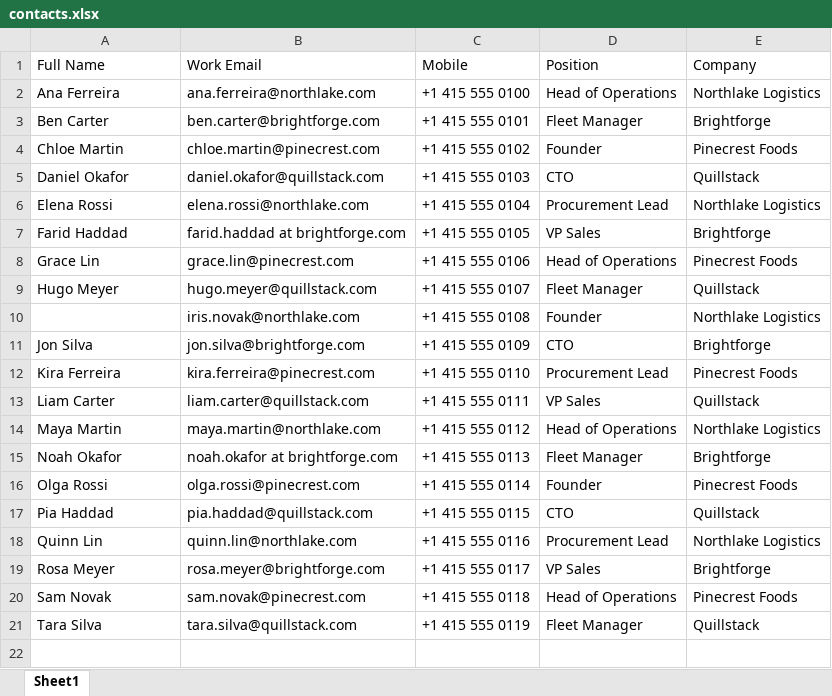
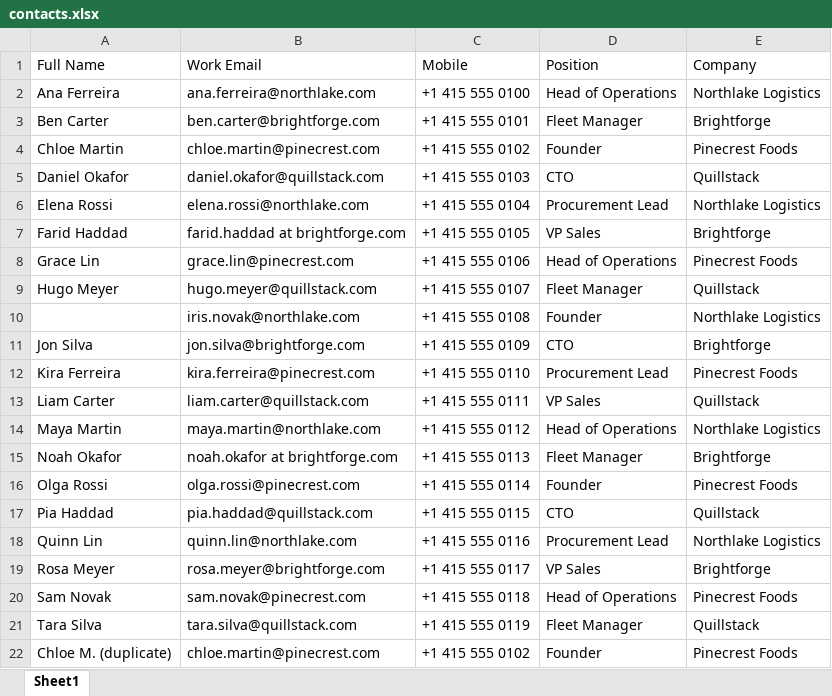
Before and after one commit to solutionforest/filament-import-wizard, an Excel workbook: workbench/samples/contacts.xlsx, sheet Sheet1, drawn as a sheet; values as stored, in another font and other column widths than the file's, no borders; the diff names each change by its address in the sheet, - before the commit and + after, or states it on an @@ line.

```diff
--- a/workbench/samples/contacts.xlsx (sheet Sheet1)
+++ b/workbench/samples/contacts.xlsx (sheet Sheet1)
+row 22: Chloe M. (duplicate) | chloe.martin@pinecrest.com | +1 415 555 0102 | Founder | Pinecrest Foods
```
Also changed, not shown: 37 other files.
